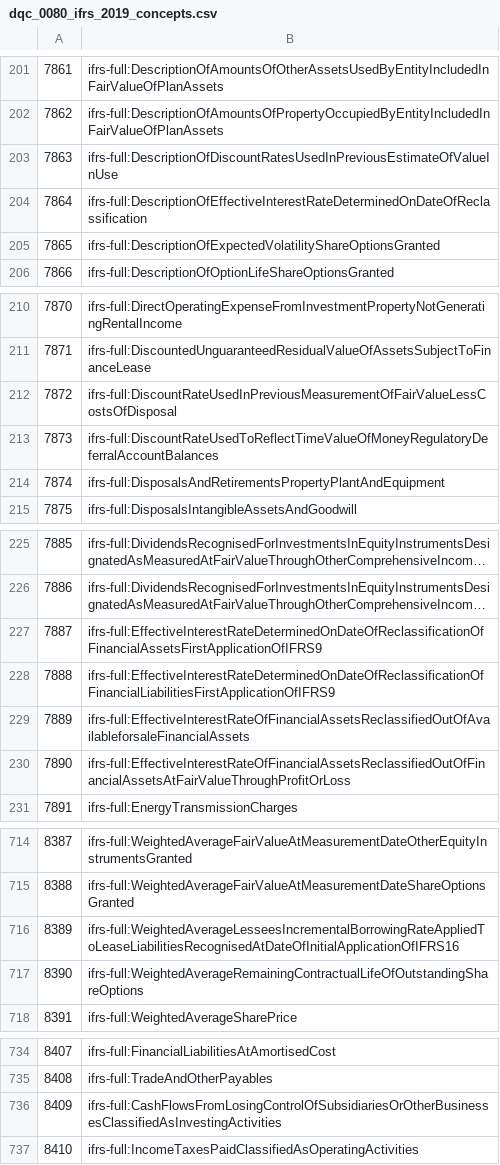
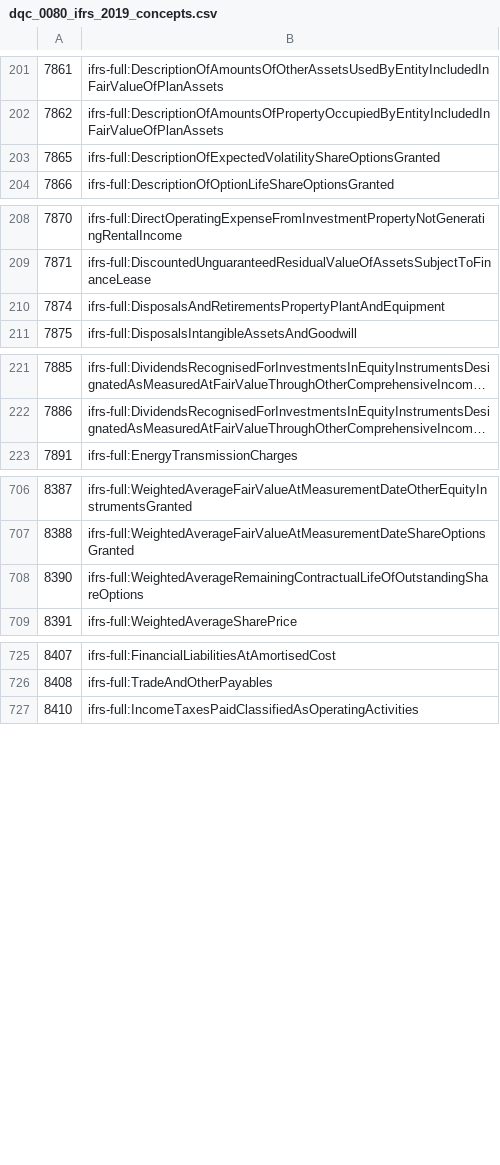
Before and after one commit to DataQualityCommittee/dqc_us_rules, a CSV file: dqc_us_rules/resources/DQC_IFRS_0080/dqc_0080_ifrs_2019_concepts.csv, drawn as a sheet; only a part is shown, gaps mark what is left out; long unchanged cells end in …; the diff covers the shown part only; the diff names each change by its address in the sheet, - before the commit and + after, or states it on an @@ line.

Commit message:
Update v12 for proposed flag (#472)
* Update dqc_0080_ifrs_2019_concepts.csv

Update rule 80 for Valid non negs because of negative Interest Rates becoming more common.

* Update rules for proposed flag (#10)

* compiled pull request

Co-authored-by: Campbell Pryde <campbell.pryde@xbrl.us>

```diff
--- a/dqc_us_rules/resources/DQC_IFRS_0080/dqc_0080_ifrs_2019_concepts.csv
+++ b/dqc_us_rules/resources/DQC_IFRS_0080/dqc_0080_ifrs_2019_concepts.csv
-row 203: 7863 | ifrs-full:DescriptionOfDiscountRatesUsedInPreviousEstimateOfValueInUse
-row 204: 7864 | ifrs-full:DescriptionOfEffectiveInterestRateDeterminedOnDateOfReclassification
-row 212: 7872 | ifrs-full:DiscountRateUsedInPreviousMeasurementOfFairValueLessCostsOfDisposal
-row 213: 7873 | ifrs-full:DiscountRateUsedToReflectTimeValueOfMoneyRegulatoryDeferralAccountBalances
-row 227: 7887 | ifrs-full:EffectiveInterestRateDeterminedOnDateOfReclassificationOfFinancialAssetsFirstApplicationOfIFRS9
-row 228: 7888 | ifrs-full:EffectiveInterestRateDeterminedOnDateOfReclassificationOfFinancialLiabilitiesFirstApplicationOfIFRS9
-row 229: 7889 | ifrs-full:EffectiveInterestRateOfFinancialAssetsReclassifiedOutOfAvailableforsaleFinancialAssets
-row 230: 7890 | ifrs-full:EffectiveInterestRateOfFinancialAssetsReclassifiedOutOfFinancialAssetsAtFairValueThroughProfitOrLoss
-row 716: 8389 | ifrs-full:WeightedAverageLesseesIncrementalBorrowingRateAppliedToLeaseLiabilitiesRecognisedAtDateOfInitialApplicationOfIFRS16
-row 736: 8409 | ifrs-full:CashFlowsFromLosingControlOfSubsidiariesOrOtherBusinessesClassifiedAsInvestingActivities
```
Also changed, not shown: 6 removed rows elsewhere in this file, 24 other files.
